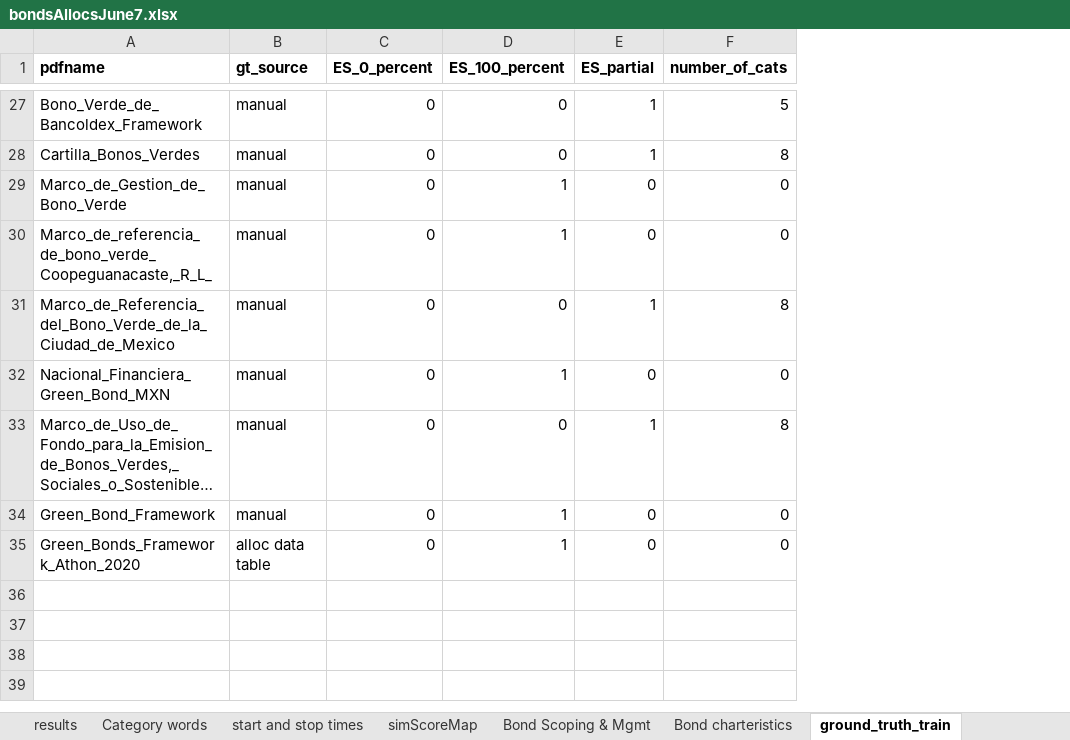
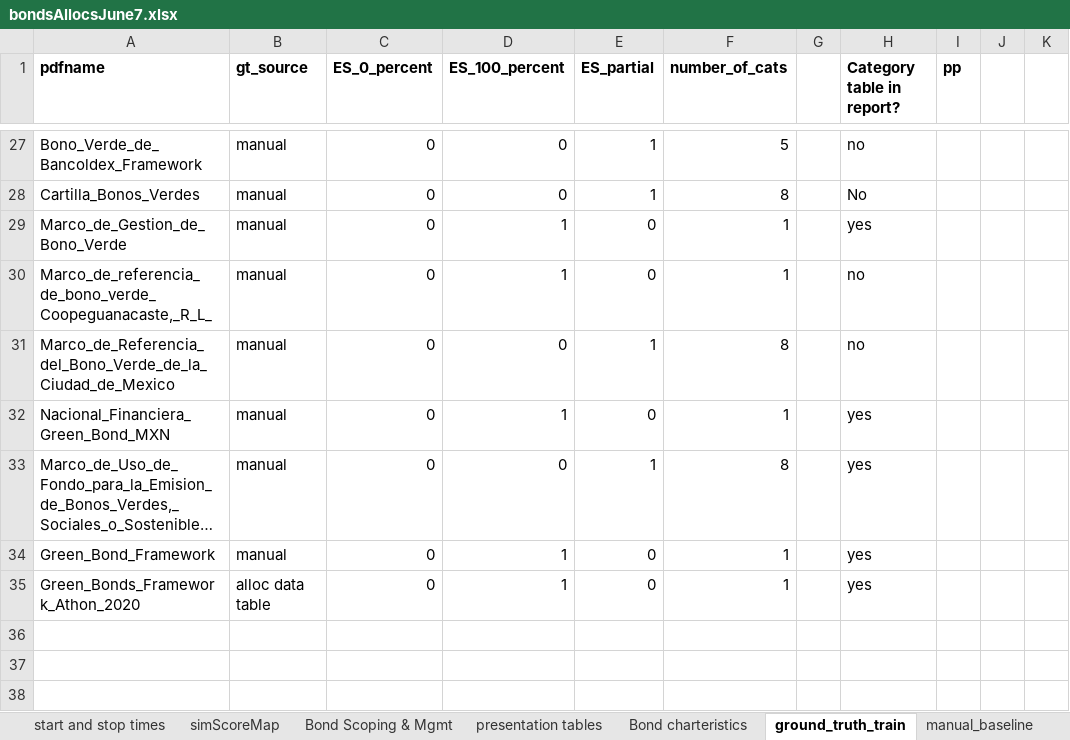
Before and after one commit to emw9805-notabot/ADSCert_project_Watson, an Excel workbook: bondsAllocsJune7.xlsx, sheet ground_truth_train, drawn as a sheet; only a part is shown, gaps mark what is left out; long unchanged cells end in …; values as stored, in another font and other column widths than the file's, no borders; the diff covers the shown part only; the diff names each change by its address in the sheet, - before the commit and + after, or states it on an @@ line.

Commit message:
crazy report writing session

```diff
--- a/bondsAllocsJune7.xlsx (sheet ground_truth_train)
+++ b/bondsAllocsJune7.xlsx (sheet ground_truth_train)
+sheet tab: presentation tables
+column G, empty
+column H (Category table in report?), rows 27-35: no | No | yes | no | no | yes | yes | yes | yes
+column I (pp), empty
+column J, empty
+column K, empty
-F29:F30 (number_of_cats): 0
+F29:F30 (number_of_cats): 1
-F32 (number_of_cats): 0
+F32 (number_of_cats): 1
-F34:F35 (number_of_cats): 0
+F34:F35 (number_of_cats): 1
+row 36: (empty)
+row 37: (empty)
+row 38: (empty)
```
Also changed, not shown: 38 added rows and 9 edited cells elsewhere in this sheet, sheet Bond Scoping & Mgmt, sheet results, sheet start and stop times, sheet Bond charteristics, 15 other files.
